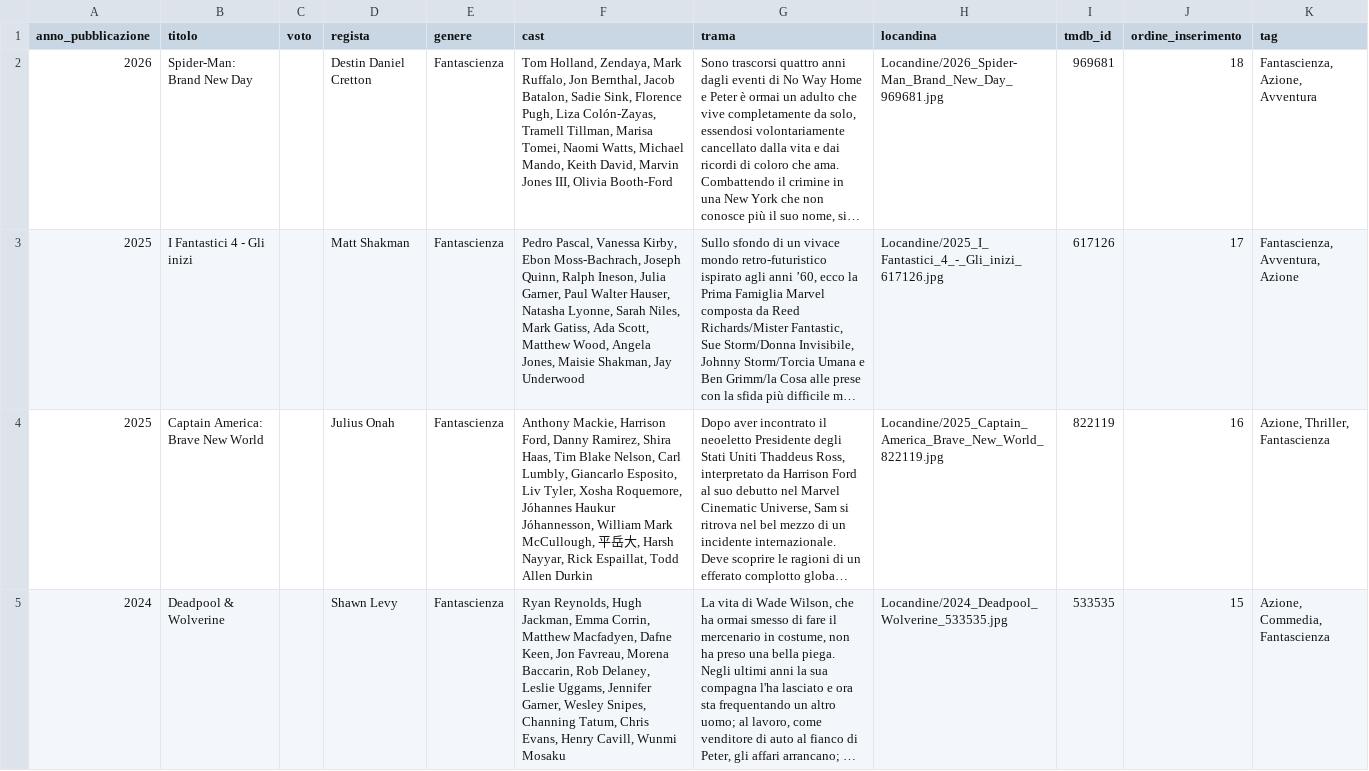
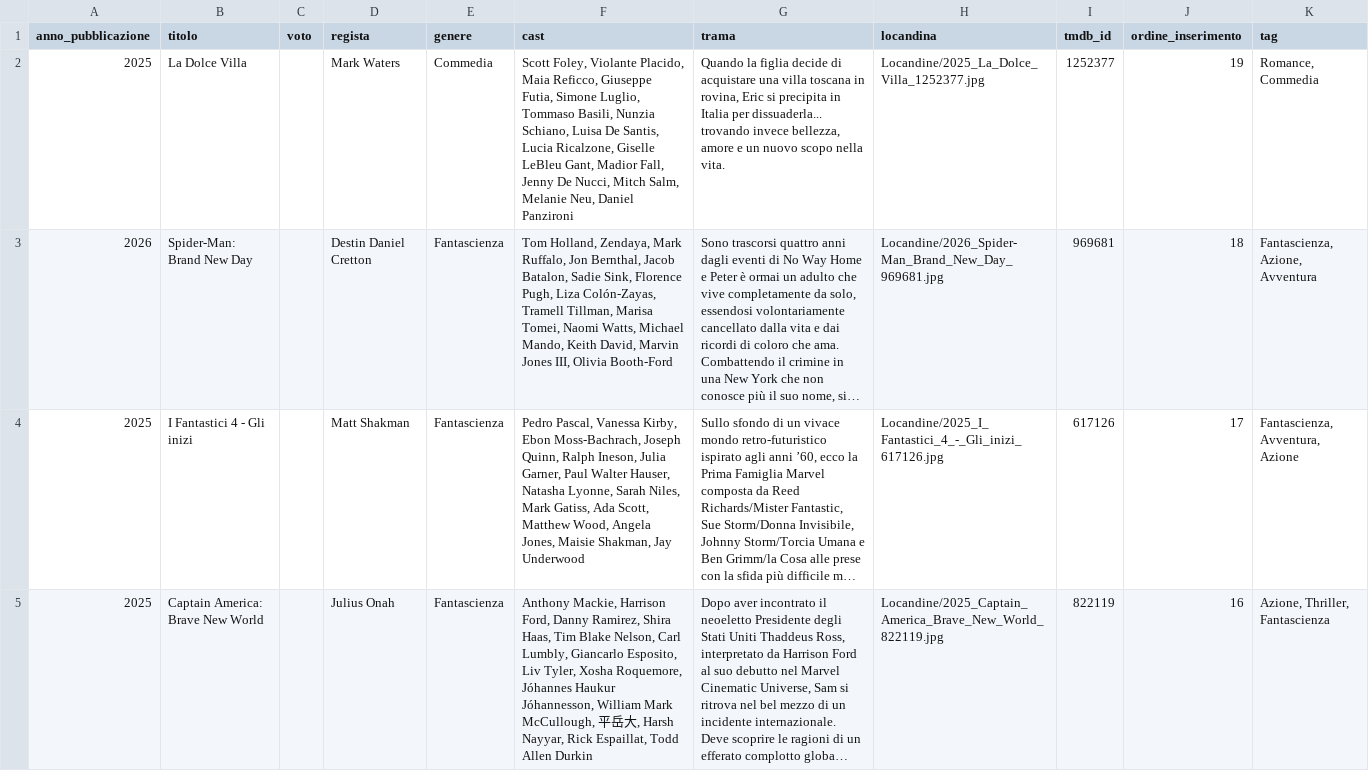
Before and after one commit to ferririccardo94-APP/Cineteca, a CSV file: Cineteca/osservati.csv, drawn as a sheet; only a part is shown; the shorter side is filled out with more unchanged rows; long unchanged cells end in …; the diff names each change by its address in the sheet, - before the commit and + after, or states it on an @@ line.

Commit message:
Cineteca: aggiorna osservati.csv

```diff
--- a/Cineteca/osservati.csv
+++ b/Cineteca/osservati.csv
+row 2: 2025 | La Dolce Villa |  | Mark Waters | Commedia | Scott Foley, Violante Placido, Maia Reficco, Giuseppe Futia, Simone Luglio, Tommaso Basili, Nunzia Schiano, Luisa De Santis, Lucia Ricalzone, Giselle LeBleu Gant, Madior Fall, Jenny De Nucci, Mitch Salm, Melanie Neu, Daniel Panzironi | Quando la figlia decide di acquistare una villa toscana in rovina, Eric si precipita in Italia per dissuaderla... trovando invece bellezza, amore e un nuovo scopo nella vita. | Locandine/2025_La_Dolce_Villa_1252377.jpg | 1252377 | 19 | Romance, Commedia
```
